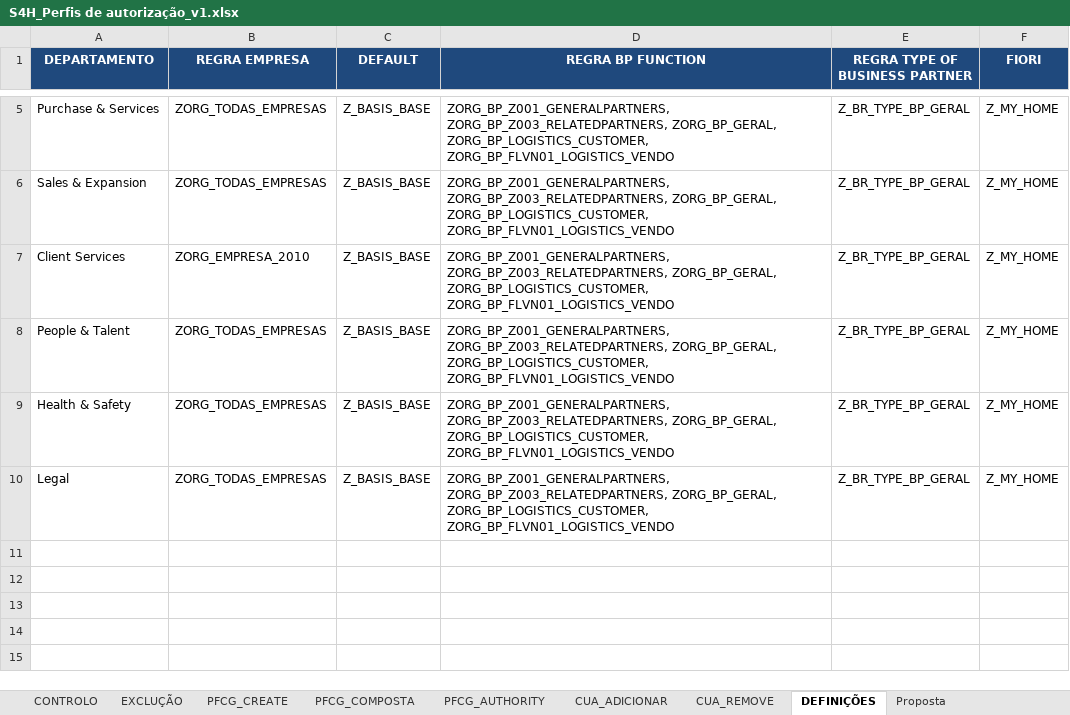
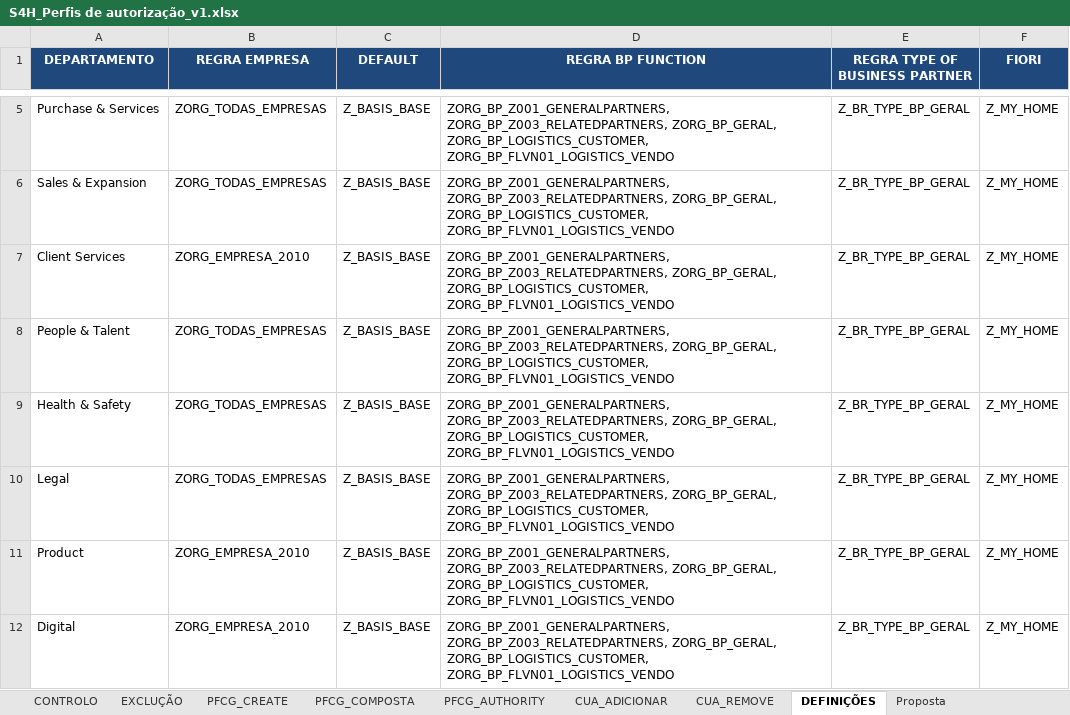
Before and after one commit to Geniolle/SapScript, an Excel workbook: S4H_Perfis de autorização_v1.xlsx, sheet DEFINIÇÕES, drawn as a sheet; only a part is shown, gaps mark what is left out; values as stored, in another font and other column widths than the file's, no borders; 1 other sheet too large or unreadable and not compared; the diff names each change by its address in the sheet, - before the commit and + after, or states it on an @@ line.

```diff
--- a/S4H_Perfis de autorização_v1.xlsx (sheet DEFINIÇÕES)
+++ b/S4H_Perfis de autorização_v1.xlsx (sheet DEFINIÇÕES)
+row 11: Product | ZORG_EMPRESA_2010 | Z_BASIS_BASE | ZORG_BP_Z001_GENERALPARTNERS, ZORG_BP_Z003_RELATEDPARTNERS, ZORG_BP_GERAL, ZORG_BP_LOGISTICS_CUSTOMER, ZORG_BP_FLVN01_LOGISTICS_VENDO | Z_BR_TYPE_BP_GERAL | Z_MY_HOME
+row 12: Digital | ZORG_EMPRESA_2010 | Z_BASIS_BASE | ZORG_BP_Z001_GENERALPARTNERS, ZORG_BP_Z003_RELATEDPARTNERS, ZORG_BP_GERAL, ZORG_BP_LOGISTICS_CUSTOMER, ZORG_BP_FLVN01_LOGISTICS_VENDO | Z_BR_TYPE_BP_GERAL | Z_MY_HOME
```
Also changed, not shown: sheet CUA_ADICIONAR, sheet CUA_REMOVE, sheet PFCG_COMPOSTA, sheet Proposta, sheet Industry Services, sheet Digital, 9 more sheets, other sheet tabs, hidden cells, 17 other files.
